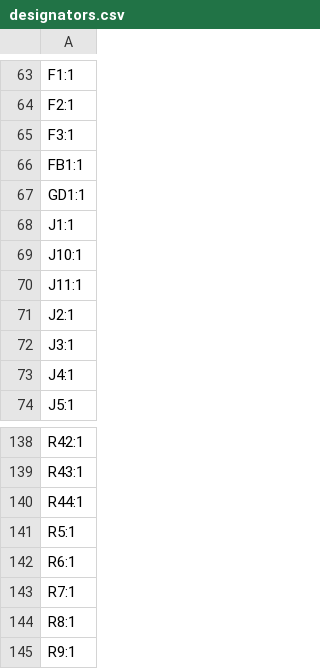
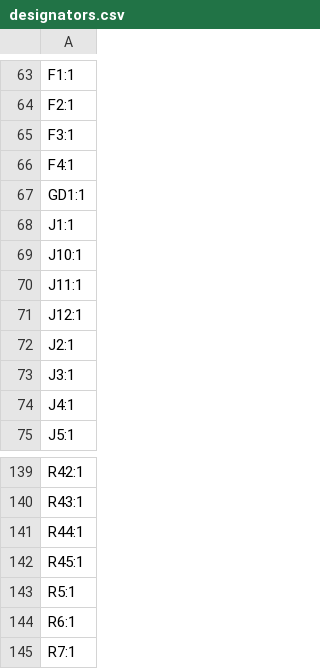
Before and after one commit to ibis-ssl/ORION_boost_v3, a CSV file: production/designators.csv, drawn as a sheet; only a part is shown, gaps mark what is left out; the shorter side is filled out with more unchanged rows.

```diff
--- a/production/designators.csv
+++ b/production/designators.csv
@@ -65,3 +65,3 @@ F2:1
 F3:1
-FB1:1
+F4:1
 GD1:1
@@ -70,2 +70,3 @@ J10:1
 J11:1
+J12:1
 J2:1
@@ -140,2 +141,3 @@ R43:1
 R44:1
+R45:1
 R5:1
```
Also changed, not shown: production/bom.csv, production/positions.csv, 43 other files.
